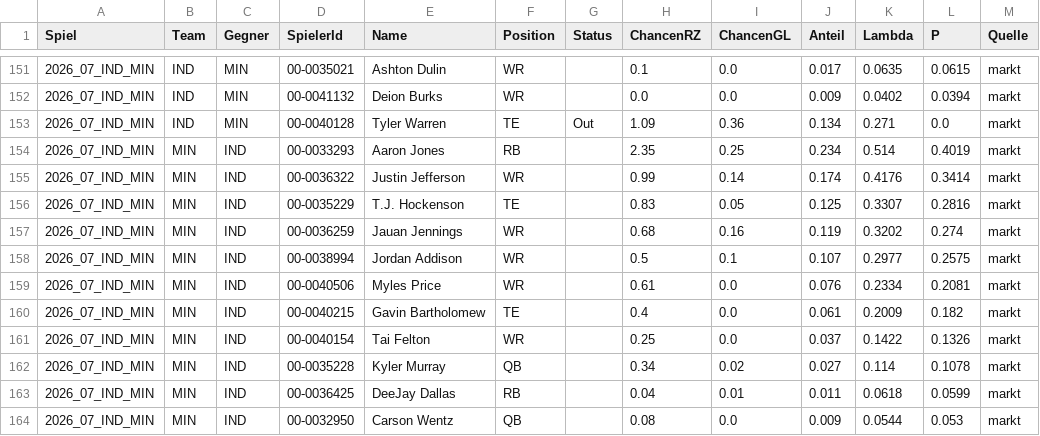
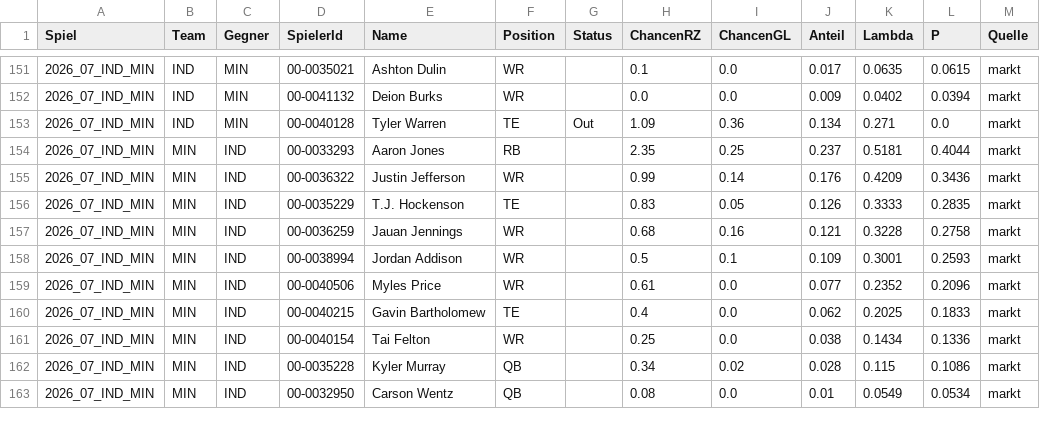
Before and after one commit to gobitodic0007-hash/Wettmodell, a CSV file: daten/nfl-td.csv, drawn as a sheet; only a part is shown, gaps mark what is left out; the diff covers the shown part only.

```diff
--- a/daten/nfl-td.csv
+++ b/daten/nfl-td.csv
@@ -153,12 +153,11 @@ Spiel,Team,Gegner,SpielerId,Name,Position,Status,ChancenRZ,ChancenGL,Anteil,Lamb
 2026_07_IND_MIN,IND,MIN,00-0040128,Tyler Warren,TE,Out,1.09,0.36,0.134,0.271,0.0,markt
-2026_07_IND_MIN,MIN,IND,00-0033293,Aaron Jones,RB,,2.35,0.25,0.234,0.514,0.4019,markt
-2026_07_IND_MIN,MIN,IND,00-0036322,Justin Jefferson,WR,,0.99,0.14,0.174,0.4176,0.3414,markt
-2026_07_IND_MIN,MIN,IND,00-0035229,T.J. Hockenson,TE,,0.83,0.05,0.125,0.3307,0.2816,markt
-2026_07_IND_MIN,MIN,IND,00-0036259,Jauan Jennings,WR,,0.68,0.16,0.119,0.3202,0.274,markt
-2026_07_IND_MIN,MIN,IND,00-0038994,Jordan Addison,WR,,0.5,0.1,0.107,0.2977,0.2575,markt
-2026_07_IND_MIN,MIN,IND,00-0040506,Myles Price,WR,,0.61,0.0,0.076,0.2334,0.2081,markt
-2026_07_IND_MIN,MIN,IND,00-0040215,Gavin Bartholomew,TE,,0.4,0.0,0.061,0.2009,0.182,markt
-2026_07_IND_MIN,MIN,IND,00-0040154,Tai Felton,WR,,0.25,0.0,0.037,0.1422,0.1326,markt
-2026_07_IND_MIN,MIN,IND,00-0035228,Kyler Murray,QB,,0.34,0.02,0.027,0.114,0.1078,markt
-2026_07_IND_MIN,MIN,IND,00-0036425,DeeJay Dallas,RB,,0.04,0.01,0.011,0.0618,0.0599,markt
-2026_07_IND_MIN,MIN,IND,00-0032950,Carson Wentz,QB,,0.08,0.0,0.009,0.0544,0.053,markt
+2026_07_IND_MIN,MIN,IND,00-0033293,Aaron Jones,RB,,2.35,0.25,0.237,0.5181,0.4044,markt
+2026_07_IND_MIN,MIN,IND,00-0036322,Justin Jefferson,WR,,0.99,0.14,0.176,0.4209,0.3436,markt
+2026_07_IND_MIN,MIN,IND,00-0035229,T.J. Hockenson,TE,,0.83,0.05,0.126,0.3333,0.2835,markt
+2026_07_IND_MIN,MIN,IND,00-0036259,Jauan Jennings,WR,,0.68,0.16,0.121,0.3228,0.2758,markt
+2026_07_IND_MIN,MIN,IND,00-0038994,Jordan Addison,WR,,0.5,0.1,0.109,0.3001,0.2593,markt
+2026_07_IND_MIN,MIN,IND,00-0040506,Myles Price,WR,,0.61,0.0,0.077,0.2352,0.2096,markt
+2026_07_IND_MIN,MIN,IND,00-0040215,Gavin Bartholomew,TE,,0.4,0.0,0.062,0.2025,0.1833,markt
+2026_07_IND_MIN,MIN,IND,00-0040154,Tai Felton,WR,,0.25,0.0,0.038,0.1434,0.1336,markt
+2026_07_IND_MIN,MIN,IND,00-0035228,Kyler Murray,QB,,0.34,0.02,0.028,0.115,0.1086,markt
+2026_07_IND_MIN,MIN,IND,00-0032950,Carson Wentz,QB,,0.08,0.0,0.01,0.0549,0.0534,markt
```
Also changed, not shown: 2 moved rows and 4 edited cells elsewhere in this file.
